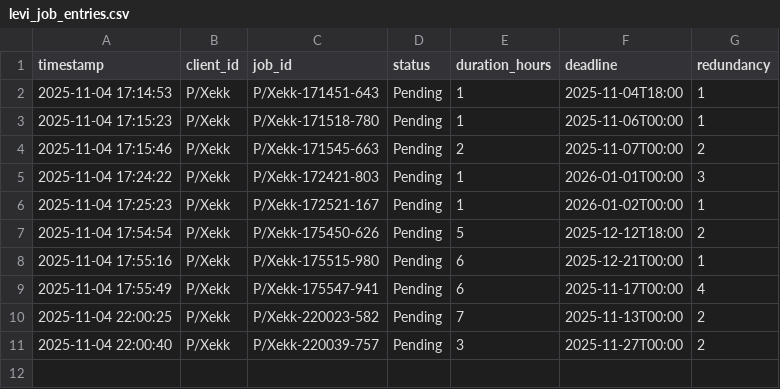
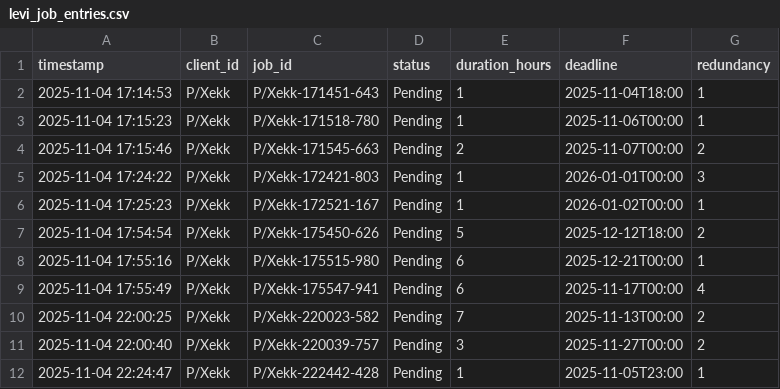
Before and after one commit to KevinYameogo/VCRTS-Project, a CSV file: levi_job_entries.csv, drawn as a sheet.

```diff
--- a/levi_job_entries.csv
+++ b/levi_job_entries.csv
@@ -11 +11,2 @@ timestamp,client_id,job_id,status,duration_hours,deadline,redundancy
 2025-11-04 22:00:40,P/Xekk,P/Xekk-220039-757,Pending,3,2025-11-27T00:00,2
+2025-11-04 22:24:47,P/Xekk,P/Xekk-222442-428,Pending,1,2025-11-05T23:00,1
```
Also changed, not shown: lad_vehicle_entries.csv, 1 other file.
